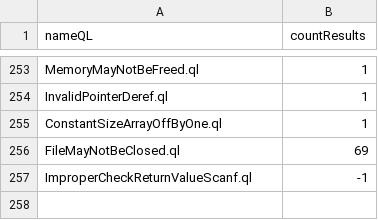
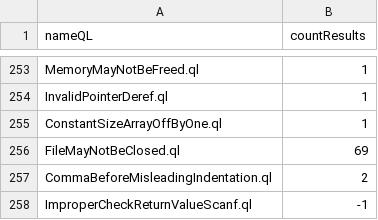
Before and after one commit to gergimentr/alldb, a CSV file: results/541c30a8c1b8ed97abb1f616a22f4fba407058c2cbca0e22e86839155408d66dafdfae81b0bca848844c8f32b982b8e9a66fa95978adcb762b2b603a46072173.csv, drawn as a sheet; only a part is shown, gaps mark what is left out.

```diff
--- a/results/541c30a8c1b8ed97abb1f616a22f4fba407058c2cbca0e22e86839155408d66dafdfae81b0bca848844c8f32b982b8e9a66fa95978adcb762b2b603a46072173.csv
+++ b/results/541c30a8c1b8ed97abb1f616a22f4fba407058c2cbca0e22e86839155408d66dafdfae81b0bca848844c8f32b982b8e9a66fa95978adcb762b2b603a46072173.csv
@@ -256,2 +256,3 @@ ConstantSizeArrayOffByOne.ql,1
 FileMayNotBeClosed.ql,69
+CommaBeforeMisleadingIndentation.ql,2
 ImproperCheckReturnValueScanf.ql,-1
```
Also changed, not shown: results/31e2118dd8510706c5cbfa525a5dffd47572a8e1daae619483750b361fa161d45516a67824a6741f683768769861fb0eec25095fd6a37e61daad93916856869d.csv, 1 other file.
